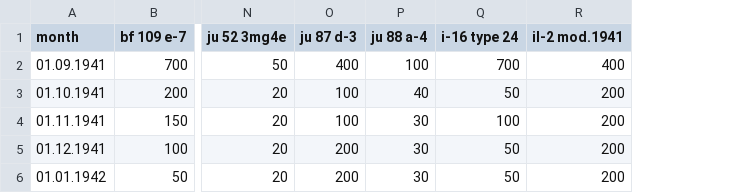
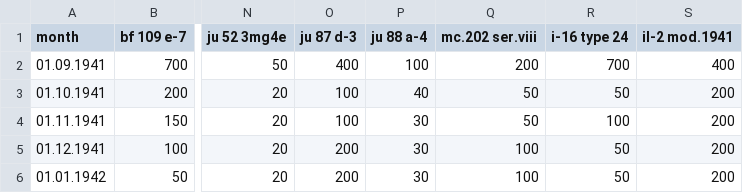
Before and after one commit to lastick1/rexpert, a CSV file: configs/supply_moscow.csv, drawn as a sheet; only a part is shown, gaps mark what is left out; the diff names each change by its address in the sheet, - before the commit and + after, or states it on an @@ line.

```diff
--- a/configs/supply_moscow.csv
+++ b/configs/supply_moscow.csv
+column Q (mc.202 ser.viii), rows 2-6: 200 | 50 | 50 | 100 | 100
```
Also changed, not shown: 7 other files.
